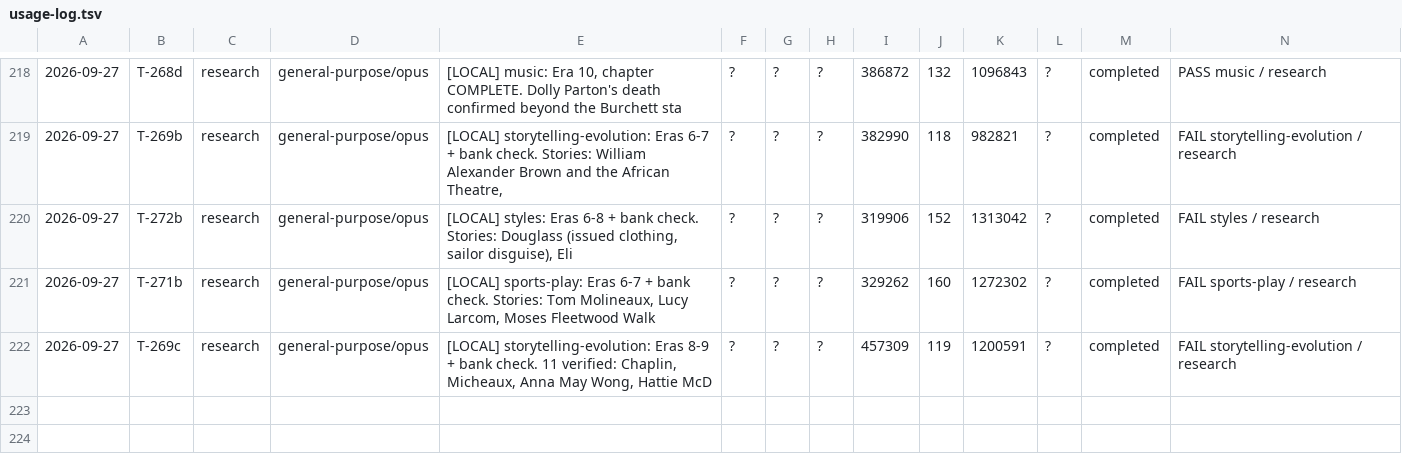
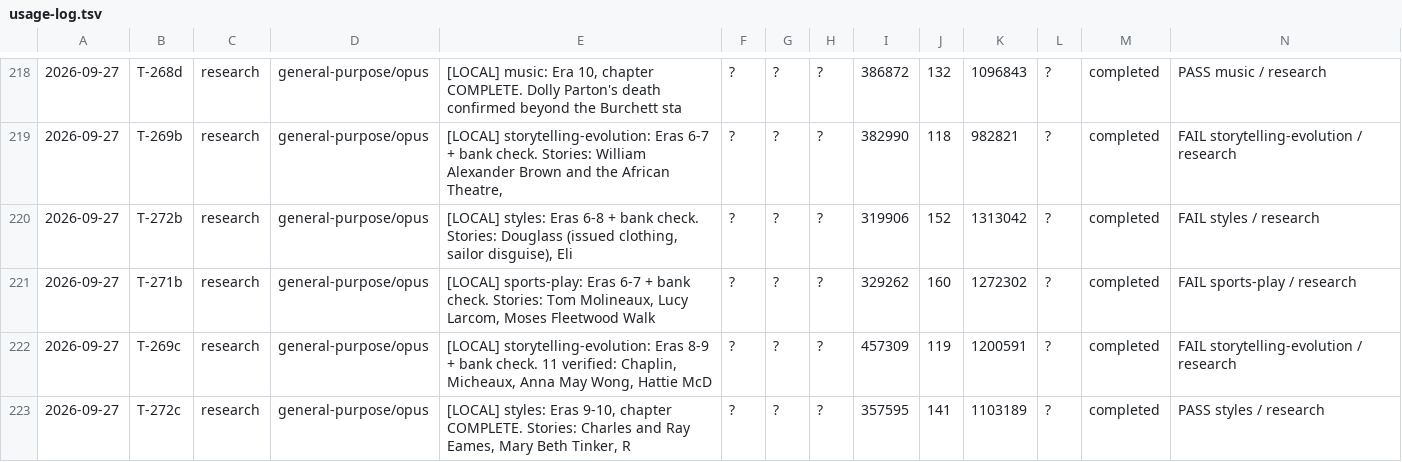
Before and after one commit to jonnystokes/USA-History-grid-book, a TSV file: control/usage-log.tsv, drawn as a sheet; only a part is shown, gaps mark what is left out; the diff names each change by its address in the sheet, - before the commit and + after, or states it on an @@ line.

```diff
--- a/control/usage-log.tsv
+++ b/control/usage-log.tsv
+row 223: 2026-09-27 | T-272c | research | general-purpose/opus | [LOCAL] styles: Eras 9-10, chapter COMPLETE. Stories: Charles and Ray Eames, Mary Beth Tinker, R | ? | ? | ? | 357595 | 141 | 1103189 | ? | completed | PASS styles / research
```
Also changed, not shown: 6 other files.
